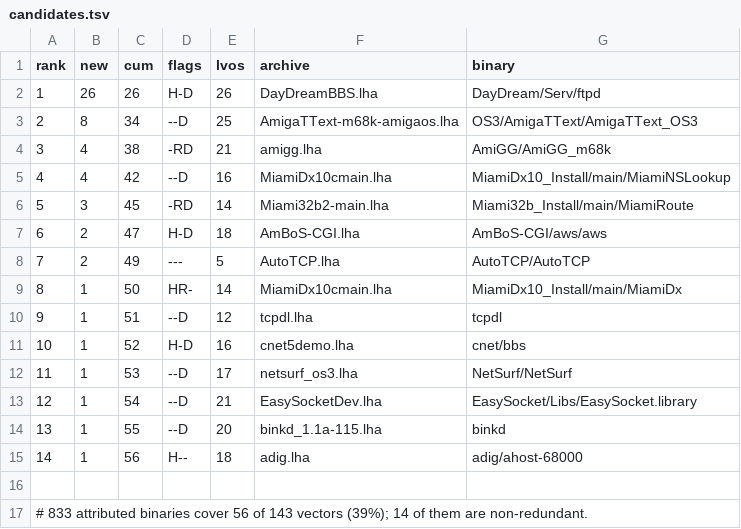
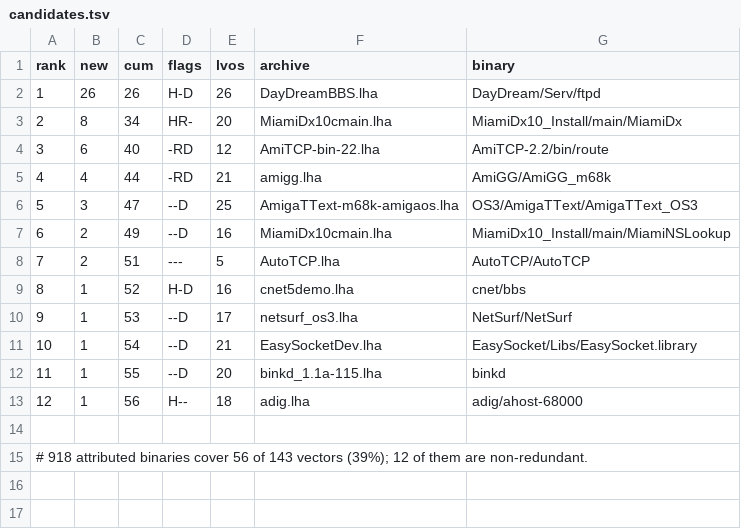
Before and after one commit to tinic/AmiNetXDuo, a TSV file: docs/aminet-survey/candidates.tsv, drawn as a sheet; removed rows and columns are numbered as before the commit, all else as after; the diff names each change by its address in the sheet, - before the commit and + after, or states it on an @@ line.

```diff
--- a/docs/aminet-survey/candidates.tsv
+++ b/docs/aminet-survey/candidates.tsv
-D3 (flags): --D
+D3 (flags): HR-
-E3 (lvos): 25
+E3 (lvos): 20
-F3 (archive): AmigaTText-m68k-amigaos.lha
+F3 (archive): MiamiDx10cmain.lha
-G3 (binary): OS3/AmigaTText/AmigaTText_OS3
+G3 (binary): MiamiDx10_Install/main/MiamiDx
+row 4: 3 | 6 | 40 | -RD | 12 | AmiTCP-bin-22.lha | AmiTCP-2.2/bin/route
@@ column A (rank) renumbered from row 5 down @@
-C5 (cum): 38
+C5 (cum): 44
-row 5: 4 | 4 | 42 | --D | 16 | MiamiDx10cmain.lha | MiamiDx10_Install/main/MiamiNSLookup
-row 6: 5 | 3 | 45 | -RD | 14 | Miami32b2-main.lha | Miami32b_Install/main/MiamiRoute
-B6 (new): 2
+B6 (new): 3
-D6 (flags): H-D
+D6 (flags): --D
-E6 (lvos): 18
+E6 (lvos): 25
-F6 (archive): AmBoS-CGI.lha
+F6 (archive): AmigaTText-m68k-amigaos.lha
-G6 (binary): AmBoS-CGI/aws/aws
+G6 (binary): OS3/AmigaTText/AmigaTText_OS3
-D7 (flags): ---
+D7 (flags): --D
-E7 (lvos): 5
+E7 (lvos): 16
-F7 (archive): AutoTCP.lha
+F7 (archive): MiamiDx10cmain.lha
-G7 (binary): AutoTCP/AutoTCP
+G7 (binary): MiamiDx10_Install/main/MiamiNSLookup
-row 9: 8 | 1 | 50 | HR- | 14 | MiamiDx10cmain.lha | MiamiDx10_Install/main/MiamiDx
-B8 (new): 1
+B8 (new): 2
-D8 (flags): --D
+D8 (flags): ---
-E8 (lvos): 12
+E8 (lvos): 5
-F8 (archive): tcpdl.lha
+F8 (archive): AutoTCP.lha
-G8 (binary): tcpdl
+G8 (binary): AutoTCP/AutoTCP
```
Also changed, not shown: docs/aminet-survey/lvo-rare.tsv, docs/aminet-survey/lvo-usage.tsv, 9 other files.
